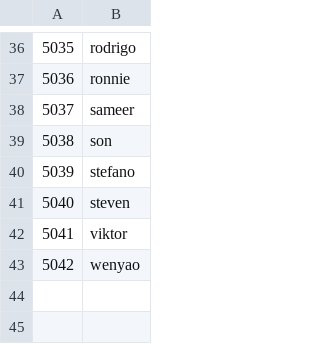
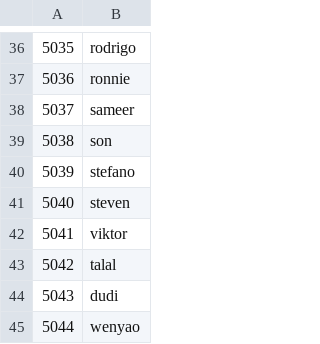
Before and after one commit to shawenyao/blockchain, a CSV file: node_ids.csv, drawn as a sheet; only a part is shown, gaps mark what is left out; addresses are those after the commit; the diff names each change by its address in the sheet, - before the commit and + after, or states it on an @@ line.

Commit message:
Update node_ids.csv

```diff
--- a/node_ids.csv
+++ b/node_ids.csv
+row 43: 5042 | talal
+row 44: 5043 | dudi
@@ column A renumbered from row 45 down @@
```
